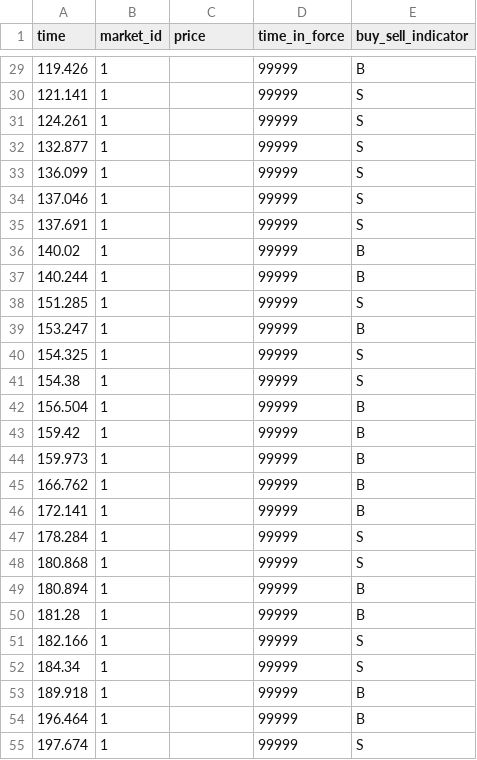
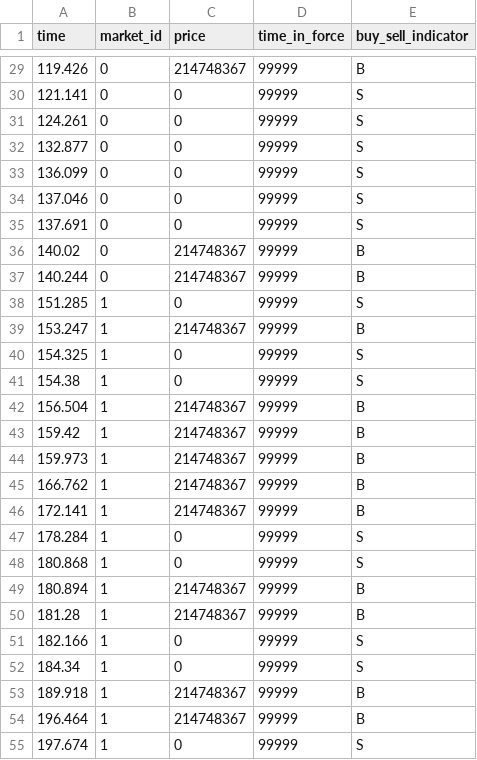
Before and after one commit to Leeps-Lab/high_frequency_trading, a CSV file: session_config/Pilot/Trial1/investors_trial.csv, drawn as a sheet; only a part is shown, gaps mark what is left out; the diff covers the shown part only.

```diff
--- a/session_config/Pilot/Trial1/investors_trial.csv
+++ b/session_config/Pilot/Trial1/investors_trial.csv
@@ -29,27 +29,27 @@ time,market_id,price,time_in_force,buy_sell_indicator
-119.426,1,,99999,B
-121.141,1,,99999,S
-124.261,1,,99999,S
-132.877,1,,99999,S
-136.099,1,,99999,S
-137.046,1,,99999,S
-137.691,1,,99999,S
-140.02,1,,99999,B
-140.244,1,,99999,B
-151.285,1,,99999,S
-153.247,1,,99999,B
-154.325,1,,99999,S
-154.38,1,,99999,S
-156.504,1,,99999,B
-159.42,1,,99999,B
-159.973,1,,99999,B
-166.762,1,,99999,B
-172.141,1,,99999,B
-178.284,1,,99999,S
-180.868,1,,99999,S
-180.894,1,,99999,B
-181.28,1,,99999,B
-182.166,1,,99999,S
-184.34,1,,99999,S
-189.918,1,,99999,B
-196.464,1,,99999,B
-197.674,1,,99999,S
+119.426,0,214748367,99999,B
+121.141,0,0,99999,S
+124.261,0,0,99999,S
+132.877,0,0,99999,S
+136.099,0,0,99999,S
+137.046,0,0,99999,S
+137.691,0,0,99999,S
+140.02,0,214748367,99999,B
+140.244,0,214748367,99999,B
+151.285,1,0,99999,S
+153.247,1,214748367,99999,B
+154.325,1,0,99999,S
+154.38,1,0,99999,S
+156.504,1,214748367,99999,B
+159.42,1,214748367,99999,B
+159.973,1,214748367,99999,B
+166.762,1,214748367,99999,B
+172.141,1,214748367,99999,B
+178.284,1,0,99999,S
+180.868,1,0,99999,S
+180.894,1,214748367,99999,B
+181.28,1,214748367,99999,B
+182.166,1,0,99999,S
+184.34,1,0,99999,S
+189.918,1,214748367,99999,B
+196.464,1,214748367,99999,B
+197.674,1,0,99999,S
```
Also changed, not shown: 38 edited cells elsewhere in this file, session_config/Pilot/Trial1/jumps_trial.csv, 7 other files.
